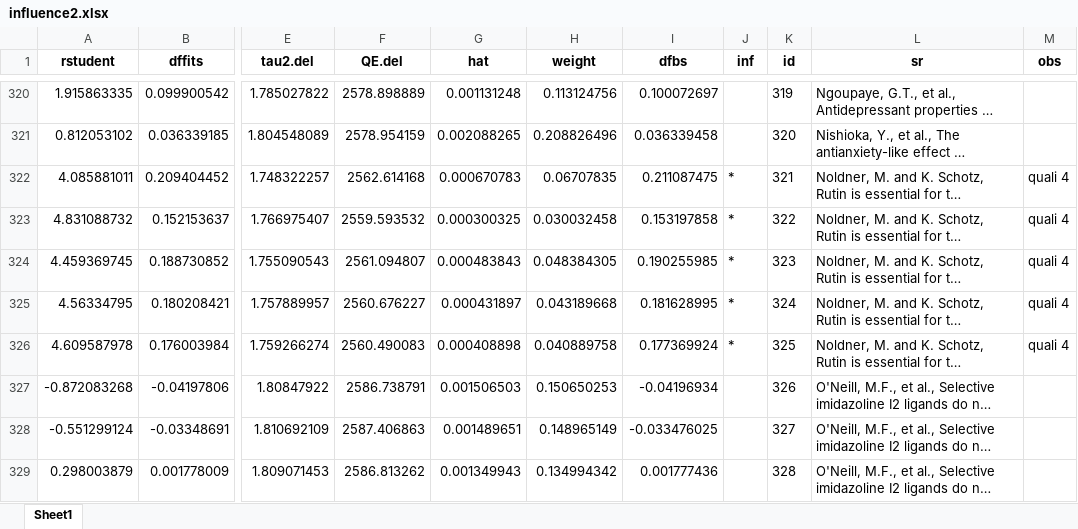
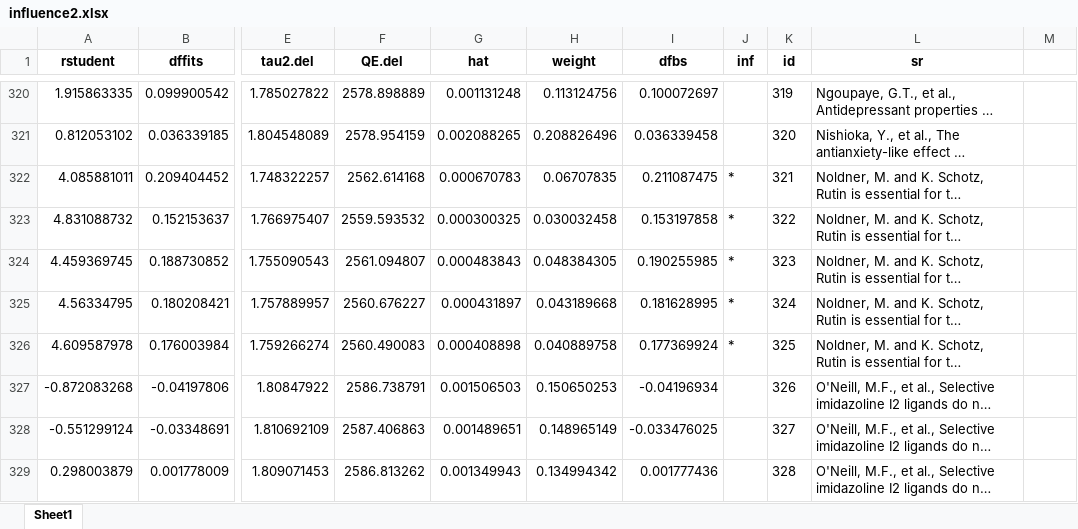
Before and after one commit to tamimart/DissAnalysis, an Excel workbook: data/influence2.xlsx, sheet Sheet1, drawn as a sheet; only a part is shown, gaps mark what is left out; long unchanged cells end in …; values as stored, in another font and other column widths than the file's, no borders; the diff covers the shown part only; the diff names each change by its address in the sheet, - before the commit and + after, or states it on an @@ line.

```diff
--- a/data/influence2.xlsx (sheet Sheet1)
+++ b/data/influence2.xlsx (sheet Sheet1)
-M1: obs
+M1: (empty)
-M322:M326: quali 4
+M322:M326: (empty)
```
Also changed, not shown: 28 edited cells elsewhere in this sheet, data/influence.xlsx, data/nma_contrib_c.xlsx, 5 other files.
